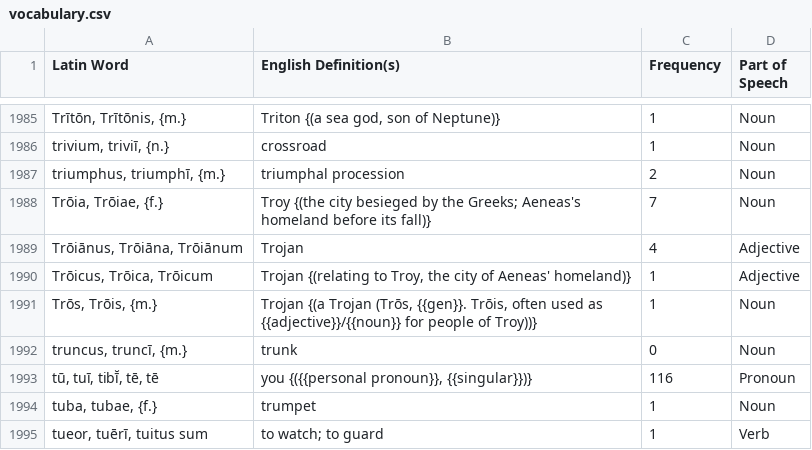
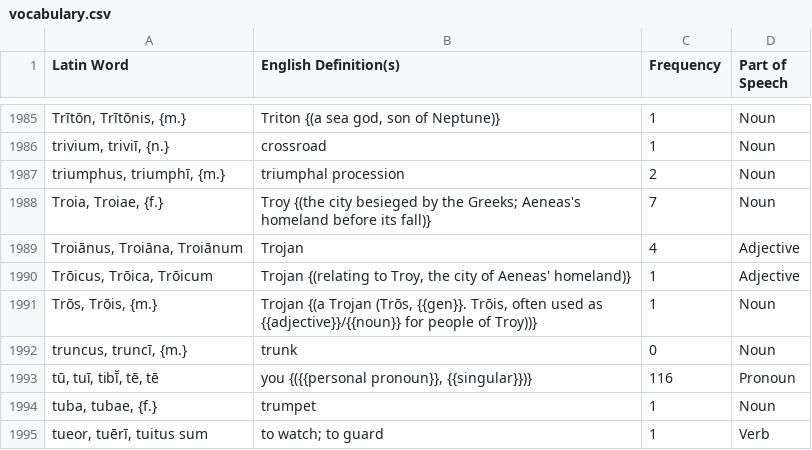
Before and after one commit to samuelshotchkiss-jpg/latindictionary-ece2627, a CSV file: vocabulary.csv, drawn as a sheet; only a part is shown, gaps mark what is left out; the diff names each change by its address in the sheet, - before the commit and + after, or states it on an @@ line.

Commit message:
Regenerate vocabulary.csv + forms.csv from the toolkit (commit d4f9bd5c, 2026-09-05)

```diff
--- a/vocabulary.csv
+++ b/vocabulary.csv
-A1988 (Latin Word): Trōia, Trōiae, {f.}
+A1988 (Latin Word): Troia, Troiae, {f.}
-A1989 (Latin Word): Trōiānus, Trōiāna, Trōiānum
+A1989 (Latin Word): Troiānus, Troiāna, Troiānum
```
